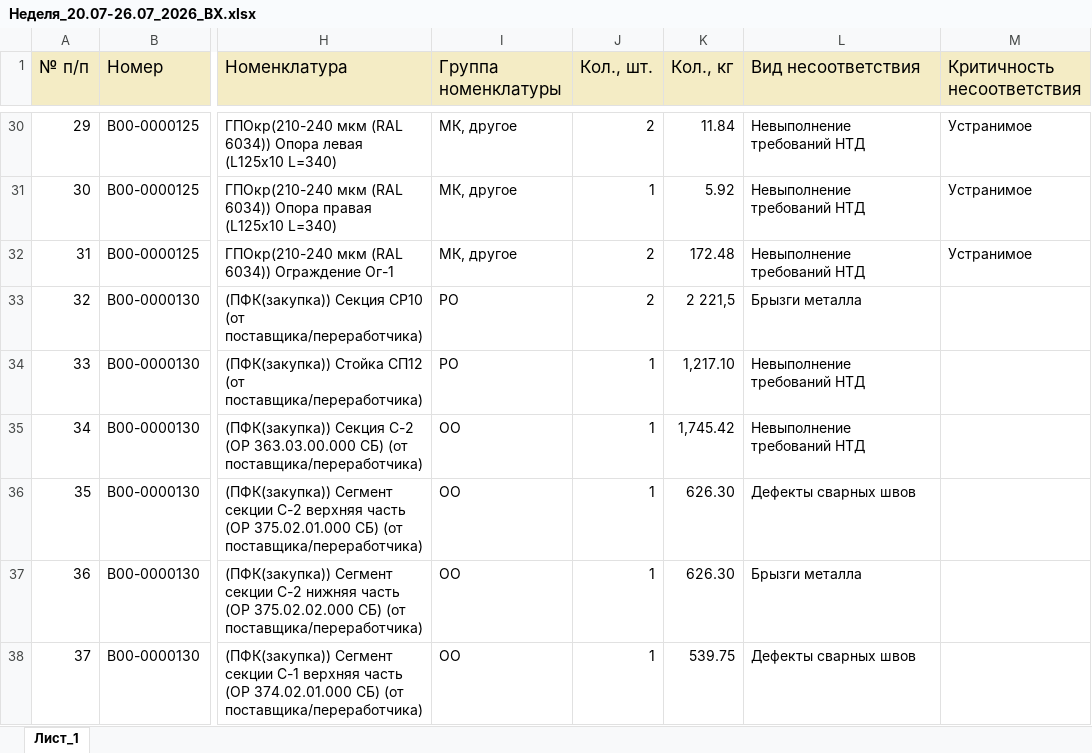
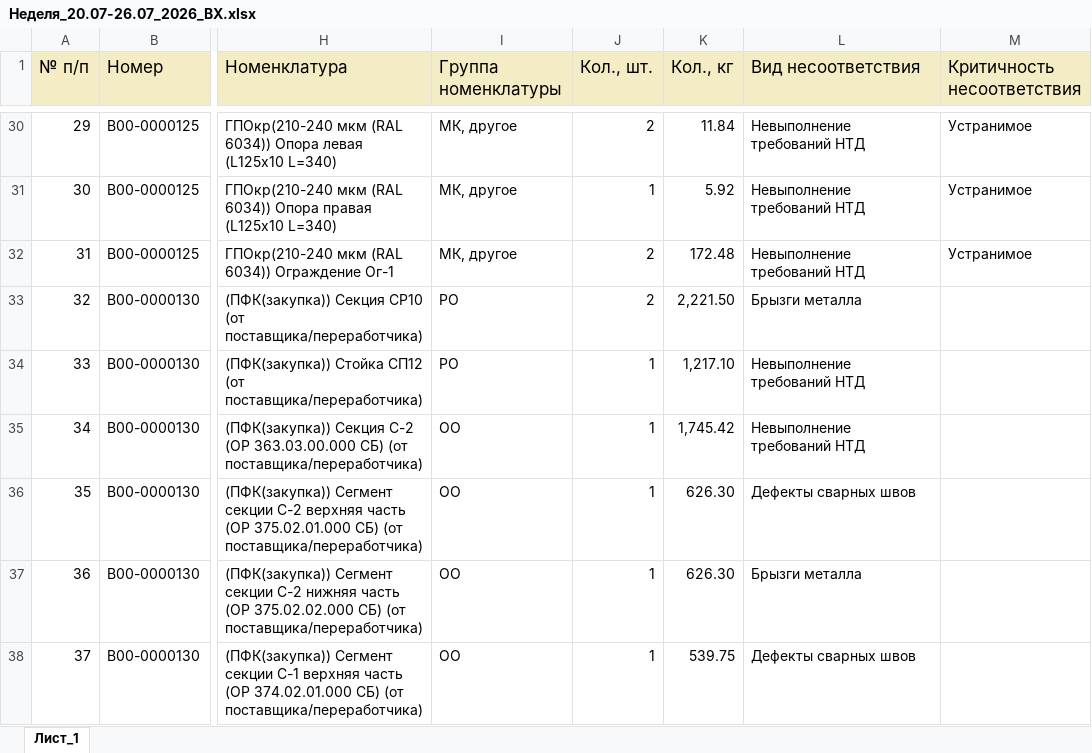
Before and after one commit to skulikovazvpm-tech/quality-dashboard, an Excel workbook: data-vh/Неделя_20.07-26.07_2026_ВХ.xlsx, sheet Лист_1, drawn as a sheet; only a part is shown, gaps mark what is left out; values as stored, in another font and other column widths than the file's, no borders; the diff names each change by its address in the sheet, - before the commit and + after, or states it on an @@ line.

Commit message:
Add files via upload

```diff
--- a/data-vh/Неделя_20.07-26.07_2026_ВХ.xlsx (sheet Лист_1)
+++ b/data-vh/Неделя_20.07-26.07_2026_ВХ.xlsx (sheet Лист_1)
-K33 (Кол., кг): 2 221,5
+K33 (Кол., кг): 2,221.50
```
